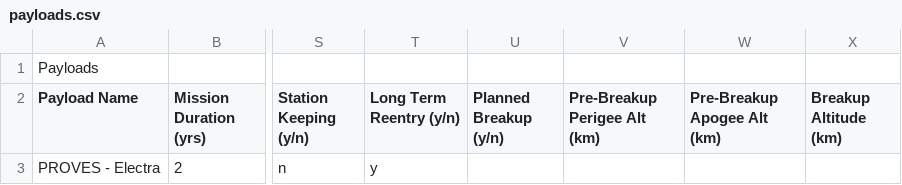
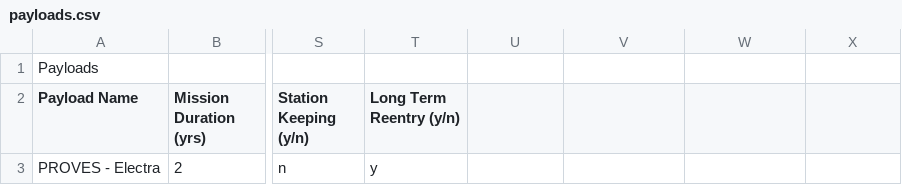
Before and after one commit to proveskit/The-PROVES-Project-DAS, a CSV file: Electra/payloads.csv, drawn as a sheet; only a part is shown, gaps mark what is left out; the diff names each change by its address in the sheet, - before the commit and + after, or states it on an @@ line.

```diff
--- a/Electra/payloads.csv
+++ b/Electra/payloads.csv
-U2: Planned Breakup (y/n)
+U2: (empty)
-V2: Pre-Breakup Perigee Alt (km)
+V2: (empty)
-W2: Pre-Breakup Apogee Alt (km)
+W2: (empty)
-X2: Breakup Altitude (km)
+X2: (empty)
```
Also changed, not shown: Atlas/debris.csv, Atlas/payloads.csv, 15 other files.
